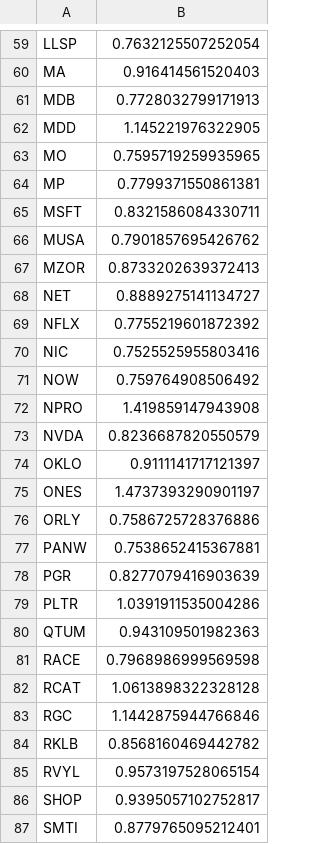
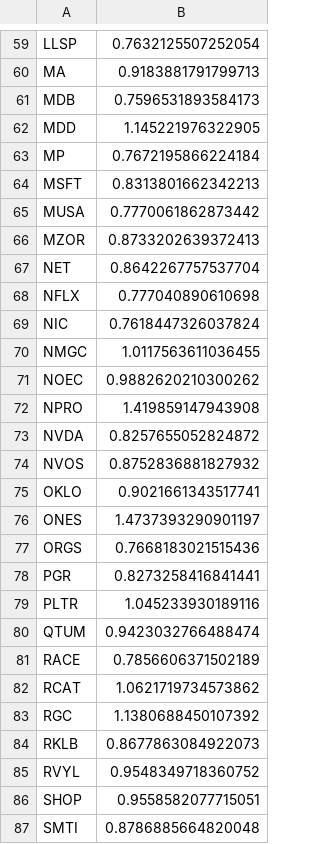
Before and after one commit to damiansp/marketModeling, a CSV file: daily/data/sharpes.csv, drawn as a sheet; only a part is shown, gaps mark what is left out; removed rows and columns are numbered as before the commit, all else as after; the diff covers the shown part only; the diff names each change by its address in the sheet, - before the commit and + after, or states it on an @@ line.

```diff
--- a/daily/data/sharpes.csv
+++ b/daily/data/sharpes.csv
-B60: 0.916414561520403
+B60: 0.9183881791799713
-B61: 0.7728032799171913
+B61: 0.7596531893584173
-row 63: MO | 0.7595719259935965
-B63: 0.7799371550861381
+B63: 0.7672195866224184
-B64: 0.8321586084330711
+B64: 0.8313801662342213
-B65: 0.7901857695426762
+B65: 0.7770061862873442
-B67: 0.8889275141134727
+B67: 0.8642267757537704
-B68: 0.7755219601872392
+B68: 0.777040890610698
-B69: 0.7525525955803416
+B69: 0.7618447326037824
-row 71: NOW | 0.759764908506492
+row 70: NMGC | 1.0117563611036455
+row 71: NOEC | 0.9882620210300262
-B73: 0.8236687820550579
+B73: 0.8257655052824872
+row 74: NVOS | 0.8752836881827932
-B75: 0.9111141717121397
+B75: 0.9021661343517741
-row 76: ORLY | 0.7586725728376886
-row 77: PANW | 0.7538652415367881
+row 77: ORGS | 0.7668183021515436
-B78: 0.8277079416903639
+B78: 0.8273258416841441
-B79: 1.0391911535004286
+B79: 1.045233930189116
-B80: 0.943109501982363
+B80: 0.9423032766488474
-B81: 0.7968986999569598
+B81: 0.7856606371502189
-B82: 1.0613898322328128
+B82: 1.0621719734573862
-B83: 1.1442875944766846
+B83: 1.1380688450107392
-B84: 0.8568160469442782
+B84: 0.8677863084922073
-B85: 0.9573197528065154
+B85: 0.9548349718360752
-B86: 0.9395057102752817
+B86: 0.9558582077715051
-B87: 0.8779765095212401
+B87: 0.8786885664820048
```
Also changed, not shown: 10 added rows, 10 removed rows and 36 edited cells elsewhere in this file, daily/data/best_stocks.csv, daily/data/stock_metrics.csv, 18 other files.
